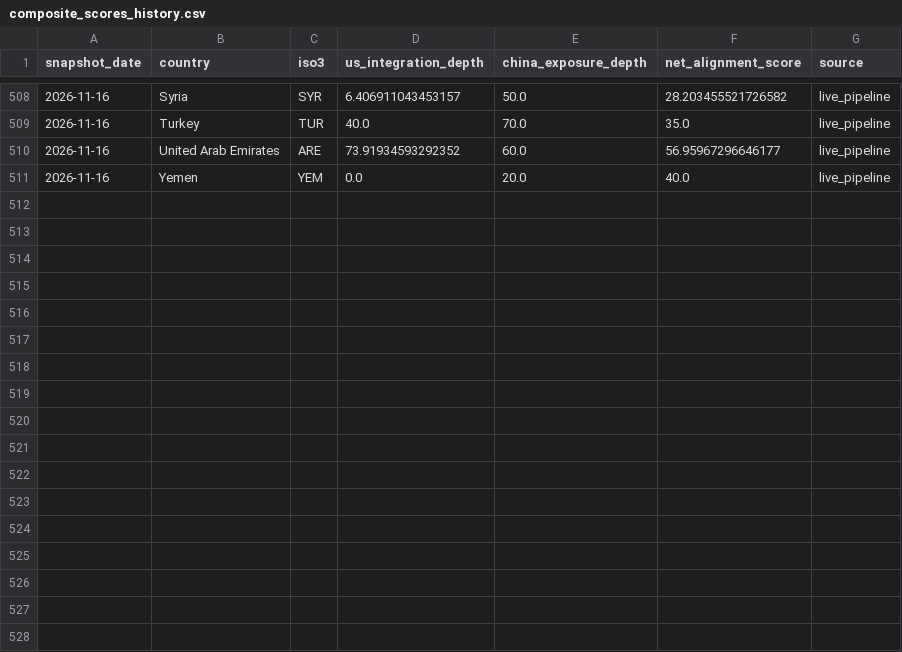
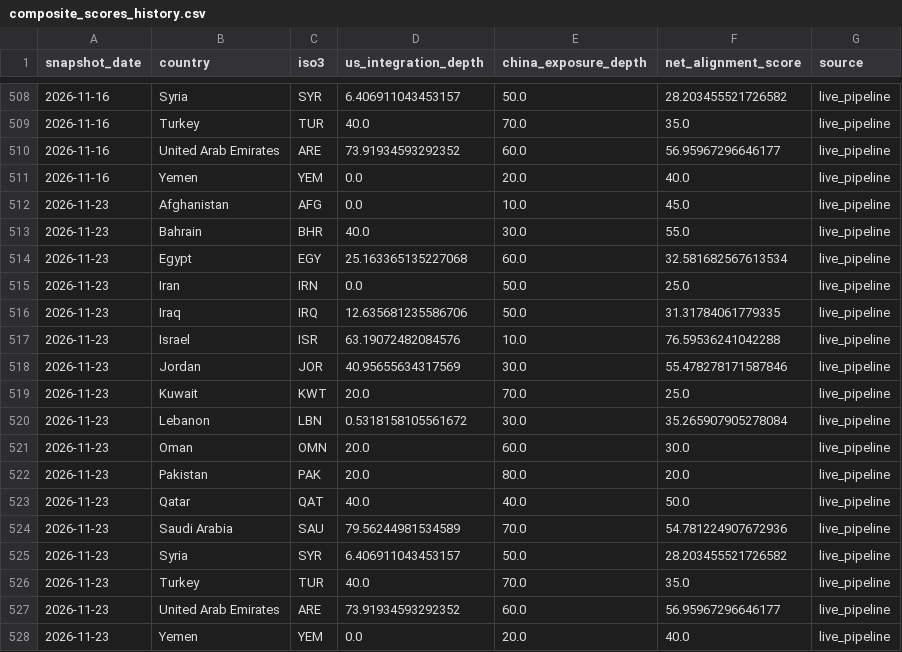
Before and after one commit to rafaywaqar2004-lang/oaqjp-final-project-emb-ai, a CSV file: data/computed/composite_scores_history.csv, drawn as a sheet; only a part is shown, gaps mark what is left out.

```diff
--- a/data/computed/composite_scores_history.csv
+++ b/data/computed/composite_scores_history.csv
@@ -511 +511,18 @@ snapshot_date,country,iso3,us_integration_depth,china_exposure_depth,net_alignme
 2026-11-16,Yemen,YEM,0.0,20.0,40.0,live_pipeline
+2026-11-23,Afghanistan,AFG,0.0,10.0,45.0,live_pipeline
+2026-11-23,Bahrain,BHR,40.0,30.0,55.0,live_pipeline
+2026-11-23,Egypt,EGY,25.163365135227068,60.0,32.581682567613534,live_pipeline
+2026-11-23,Iran,IRN,0.0,50.0,25.0,live_pipeline
+2026-11-23,Iraq,IRQ,12.635681235586706,50.0,31.31784061779335,live_pipeline
+2026-11-23,Israel,ISR,63.19072482084576,10.0,76.59536241042288,live_pipeline
+2026-11-23,Jordan,JOR,40.95655634317569,30.0,55.478278171587846,live_pipeline
+2026-11-23,Kuwait,KWT,20.0,70.0,25.0,live_pipeline
+2026-11-23,Lebanon,LBN,0.5318158105561672,30.0,35.265907905278084,live_pipeline
+2026-11-23,Oman,OMN,20.0,60.0,30.0,live_pipeline
+2026-11-23,Pakistan,PAK,20.0,80.0,20.0,live_pipeline
+2026-11-23,Qatar,QAT,40.0,40.0,50.0,live_pipeline
+2026-11-23,Saudi Arabia,SAU,79.56244981534589,70.0,54.781224907672936,live_pipeline
+2026-11-23,Syria,SYR,6.406911043453157,50.0,28.203455521726582,live_pipeline
+2026-11-23,Turkey,TUR,40.0,70.0,35.0,live_pipeline
+2026-11-23,United Arab Emirates,ARE,73.91934593292352,60.0,56.95967296646177,live_pipeline
+2026-11-23,Yemen,YEM,0.0,20.0,40.0,live_pipeline
```
Also changed, not shown: data/computed/composite_scores.csv, data/worldbank/worldbank_latest.csv, 1 other file.
